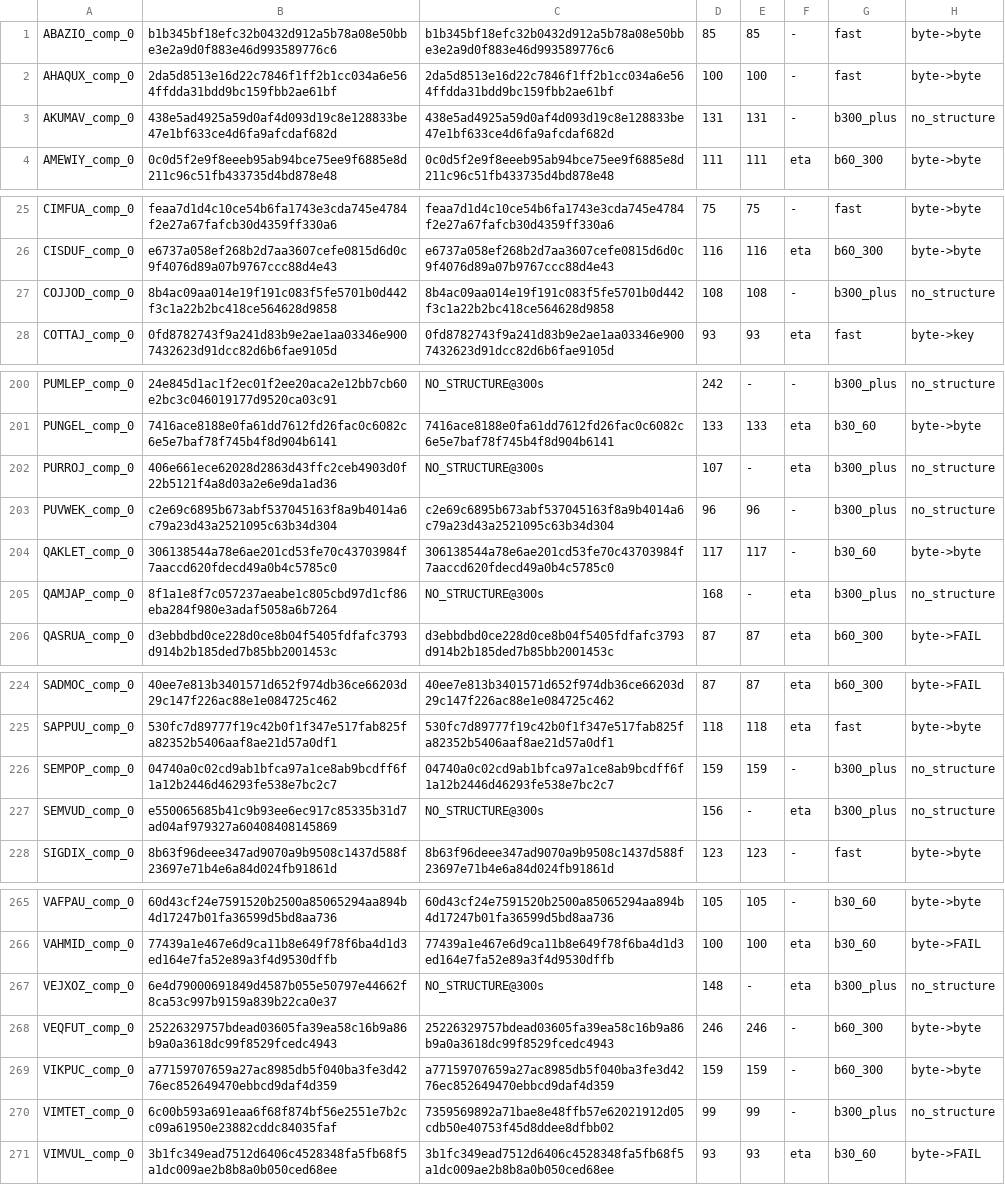
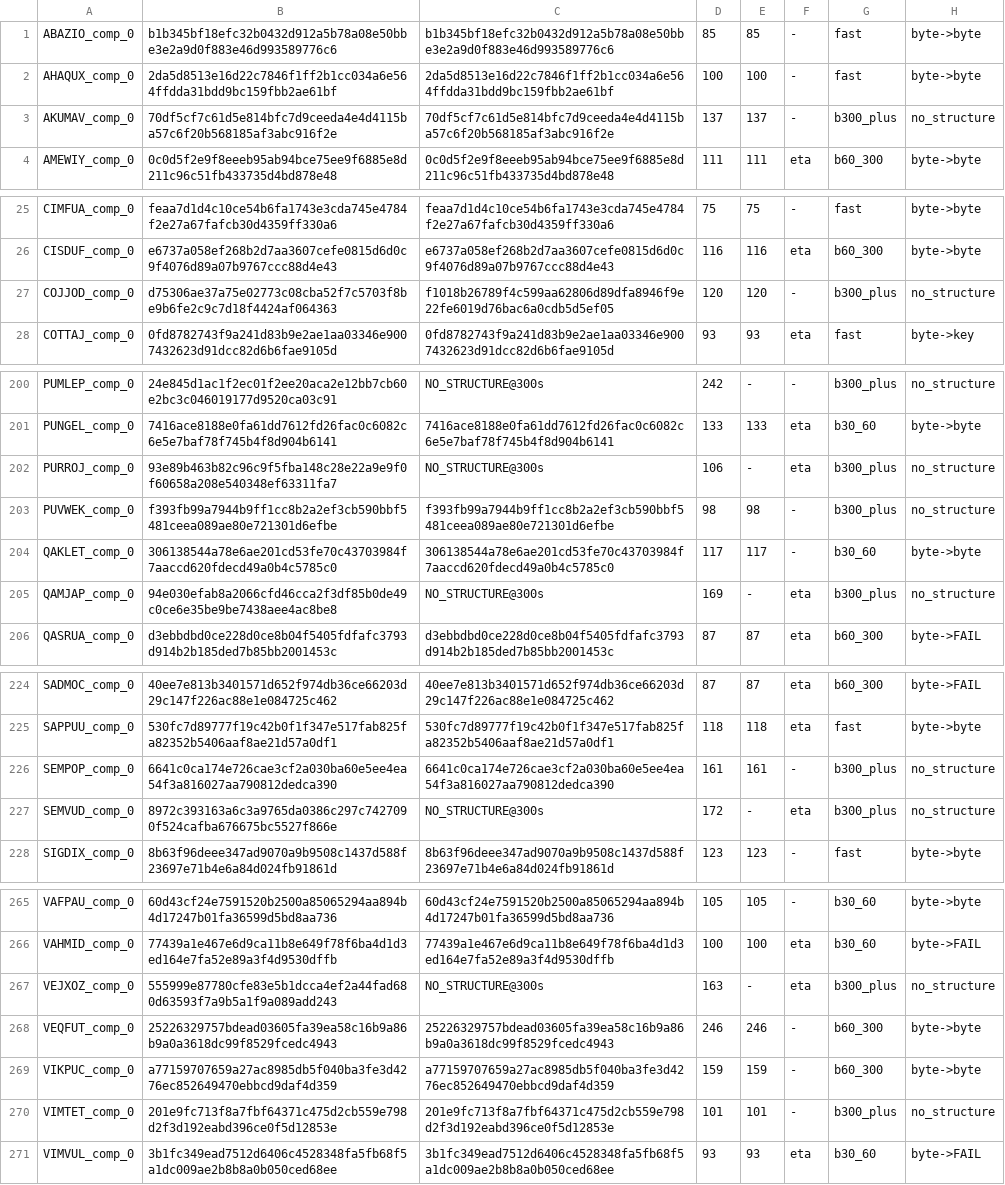
Before and after one commit to tjmustard/OIN-SMILES, a TSV file: tools/gate_v049_arm2_golden.tsv, drawn as a sheet; only a part is shown, gaps mark what is left out; the diff covers the shown part only.

```diff
--- a/tools/gate_v049_arm2_golden.tsv
+++ b/tools/gate_v049_arm2_golden.tsv
@@ -2,3 +2,3 @@ ABAZIO_comp_0	b1b345bf18efc32b0432d912a5b78a08e50bbe3e2a9d0f883e46d993589776c6	b
 AHAQUX_comp_0	2da5d8513e16d22c7846f1ff2b1cc034a6e564ffdda31bdd9bc159fbb2ae61bf	2da5d8513e16d22c7846f1ff2b1cc034a6e564ffdda31bdd9bc159fbb2ae61bf	100	100	-	fast	byte->byte
-AKUMAV_comp_0	438e5ad4925a59d0af4d093d19c8e128833be47e1bf633ce4d6fa9afcdaf682d	438e5ad4925a59d0af4d093d19c8e128833be47e1bf633ce4d6fa9afcdaf682d	131	131	-	b300_plus	no_structure
+AKUMAV_comp_0	70df5cf7c61d5e814bfc7d9ceeda4e4d4115ba57c6f20b568185af3abc916f2e	70df5cf7c61d5e814bfc7d9ceeda4e4d4115ba57c6f20b568185af3abc916f2e	137	137	-	b300_plus	no_structure
 AMEWIY_comp_0	0c0d5f2e9f8eeeb95ab94bce75ee9f6885e8d211c96c51fb433735d4bd878e48	0c0d5f2e9f8eeeb95ab94bce75ee9f6885e8d211c96c51fb433735d4bd878e48	111	111	eta	b60_300	byte->byte
@@ -26,3 +26,3 @@ CIMFUA_comp_0	feaa7d1d4c10ce54b6fa1743e3cda745e4784f2e27a67fafcb30d4359ff330a6	f
 CISDUF_comp_0	e6737a058ef268b2d7aa3607cefe0815d6d0c9f4076d89a07b9767ccc88d4e43	e6737a058ef268b2d7aa3607cefe0815d6d0c9f4076d89a07b9767ccc88d4e43	116	116	eta	b60_300	byte->byte
-COJJOD_comp_0	8b4ac09aa014e19f191c083f5fe5701b0d442f3c1a22b2bc418ce564628d9858	8b4ac09aa014e19f191c083f5fe5701b0d442f3c1a22b2bc418ce564628d9858	108	108	-	b300_plus	no_structure
+COJJOD_comp_0	d75306ae37a75e02773c08cba52f7c5703f8be9b6fe2c9c7d18f4424af064363	f1018b26789f4c599aa62806d89dfa8946f9e22fe6019d76bac6a0cdb5d5ef05	120	120	-	b300_plus	no_structure
 COTTAJ_comp_0	0fd8782743f9a241d83b9e2ae1aa03346e9007432623d91dcc82d6b6fae9105d	0fd8782743f9a241d83b9e2ae1aa03346e9007432623d91dcc82d6b6fae9105d	93	93	eta	fast	byte->key
@@ -201,6 +201,6 @@ PUMLEP_comp_0	24e845d1ac1f2ec01f2ee20aca2e12bb7cb60e2bc3c046019177d9520ca03c91	N
 PUNGEL_comp_0	7416ace8188e0fa61dd7612fd26fac0c6082c6e5e7baf78f745b4f8d904b6141	7416ace8188e0fa61dd7612fd26fac0c6082c6e5e7baf78f745b4f8d904b6141	133	133	eta	b30_60	byte->byte
-PURROJ_comp_0	406e661ece62028d2863d43ffc2ceb4903d0f22b5121f4a8d03a2e6e9da1ad36	NO_STRUCTURE@300s	107	-	eta	b300_plus	no_structure
-PUVWEK_comp_0	c2e69c6895b673abf537045163f8a9b4014a6c79a23d43a2521095c63b34d304	c2e69c6895b673abf537045163f8a9b4014a6c79a23d43a2521095c63b34d304	96	96	-	b300_plus	no_structure
+PURROJ_comp_0	93e89b463b82c96c9f5fba148c28e22a9e9f0f60658a208e540348ef63311fa7	NO_STRUCTURE@300s	106	-	eta	b300_plus	no_structure
+PUVWEK_comp_0	f393fb99a7944b9ff1cc8b2a2ef3cb590bbf5481ceea089ae80e721301d6efbe	f393fb99a7944b9ff1cc8b2a2ef3cb590bbf5481ceea089ae80e721301d6efbe	98	98	-	b300_plus	no_structure
 QAKLET_comp_0	306138544a78e6ae201cd53fe70c43703984f7aaccd620fdecd49a0b4c5785c0	306138544a78e6ae201cd53fe70c43703984f7aaccd620fdecd49a0b4c5785c0	117	117	-	b30_60	byte->byte
-QAMJAP_comp_0	8f1a1e8f7c057237aeabe1c805cbd97d1cf86eba284f980e3adaf5058a6b7264	NO_STRUCTURE@300s	168	-	eta	b300_plus	no_structure
+QAMJAP_comp_0	94e030efab8a2066cfd46cca2f3df85b0de49c0ce6e35be9be7438aee4ac8be8	NO_STRUCTURE@300s	169	-	eta	b300_plus	no_structure
 QASRUA_comp_0	d3ebbdbd0ce228d0ce8b04f5405fdfafc3793d914b2b185ded7b85bb2001453c	d3ebbdbd0ce228d0ce8b04f5405fdfafc3793d914b2b185ded7b85bb2001453c	87	87	eta	b60_300	byte->FAIL
@@ -225,4 +225,4 @@ SADMOC_comp_0	40ee7e813b3401571d652f974db36ce66203d29c147f226ac88e1e084725c462	4
 SAPPUU_comp_0	530fc7d89777f19c42b0f1f347e517fab825fa82352b5406aaf8ae21d57a0df1	530fc7d89777f19c42b0f1f347e517fab825fa82352b5406aaf8ae21d57a0df1	118	118	eta	fast	byte->byte
-SEMPOP_comp_0	04740a0c02cd9ab1bfca97a1ce8ab9bcdff6f1a12b2446d46293fe538e7bc2c7	04740a0c02cd9ab1bfca97a1ce8ab9bcdff6f1a12b2446d46293fe538e7bc2c7	159	159	-	b300_plus	no_structure
-SEMVUD_comp_0	e550065685b41c9b93ee6ec917c85335b31d7ad04af979327a60408408145869	NO_STRUCTURE@300s	156	-	eta	b300_plus	no_structure
+SEMPOP_comp_0	6641c0ca174e726cae3cf2a030ba60e5ee4ea54f3a816027aa790812dedca390	6641c0ca174e726cae3cf2a030ba60e5ee4ea54f3a816027aa790812dedca390	161	161	-	b300_plus	no_structure
+SEMVUD_comp_0	8972c393163a6c3a9765da0386c297c7427090f524cafba676675bc5527f866e	NO_STRUCTURE@300s	172	-	eta	b300_plus	no_structure
 SIGDIX_comp_0	8b63f96deee347ad9070a9b9508c1437d588f23697e71b4e6a84d024fb91861d	8b63f96deee347ad9070a9b9508c1437d588f23697e71b4e6a84d024fb91861d	123	123	-	fast	byte->byte
@@ -266,6 +266,6 @@ VAFPAU_comp_0	60d43cf24e7591520b2500a85065294aa894b4d17247b01fa36599d5bd8aa736	6
 VAHMID_comp_0	77439a1e467e6d9ca11b8e649f78f6ba4d1d3ed164e7fa52e89a3f4d9530dffb	77439a1e467e6d9ca11b8e649f78f6ba4d1d3ed164e7fa52e89a3f4d9530dffb	100	100	eta	b30_60	byte->FAIL
-VEJXOZ_comp_0	6e4d79000691849d4587b055e50797e44662f8ca53c997b9159a839b22ca0e37	NO_STRUCTURE@300s	148	-	eta	b300_plus	no_structure
+VEJXOZ_comp_0	555999e87780cfe83e5b1dcca4ef2a44fad680d63593f7a9b5a1f9a089add243	NO_STRUCTURE@300s	163	-	eta	b300_plus	no_structure
 VEQFUT_comp_0	25226329757bdead03605fa39ea58c16b9a86b9a0a3618dc99f8529fcedc4943	25226329757bdead03605fa39ea58c16b9a86b9a0a3618dc99f8529fcedc4943	246	246	-	b60_300	byte->byte
 VIKPUC_comp_0	a77159707659a27ac8985db5f040ba3fe3d4276ec852649470ebbcd9daf4d359	a77159707659a27ac8985db5f040ba3fe3d4276ec852649470ebbcd9daf4d359	159	159	-	b60_300	byte->byte
-VIMTET_comp_0	6c00b593a691eaa6f68f874bf56e2551e7b2cc09a61950e23882cddc84035faf	7359569892a71bae8e48ffb57e62021912d05cdb50e40753f45d8ddee8dfbb02	99	99	-	b300_plus	no_structure
+VIMTET_comp_0	201e9fc713f8a7fbf64371c475d2cb559e798d2f3d192eabd396ce0f5d12853e	201e9fc713f8a7fbf64371c475d2cb559e798d2f3d192eabd396ce0f5d12853e	101	101	-	b300_plus	no_structure
 VIMVUL_comp_0	3b1fc349ead7512d6406c4528348fa5fb68f5a1dc009ae2b8b8a0b050ced68ee	3b1fc349ead7512d6406c4528348fa5fb68f5a1dc009ae2b8b8a0b050ced68ee	93	93	eta	b30_60	byte->FAIL
```
Also changed, not shown: 48 added rows and 61 edited cells elsewhere in this file, tools/gate_v047_arm2_golden.tsv, 1 other file.
